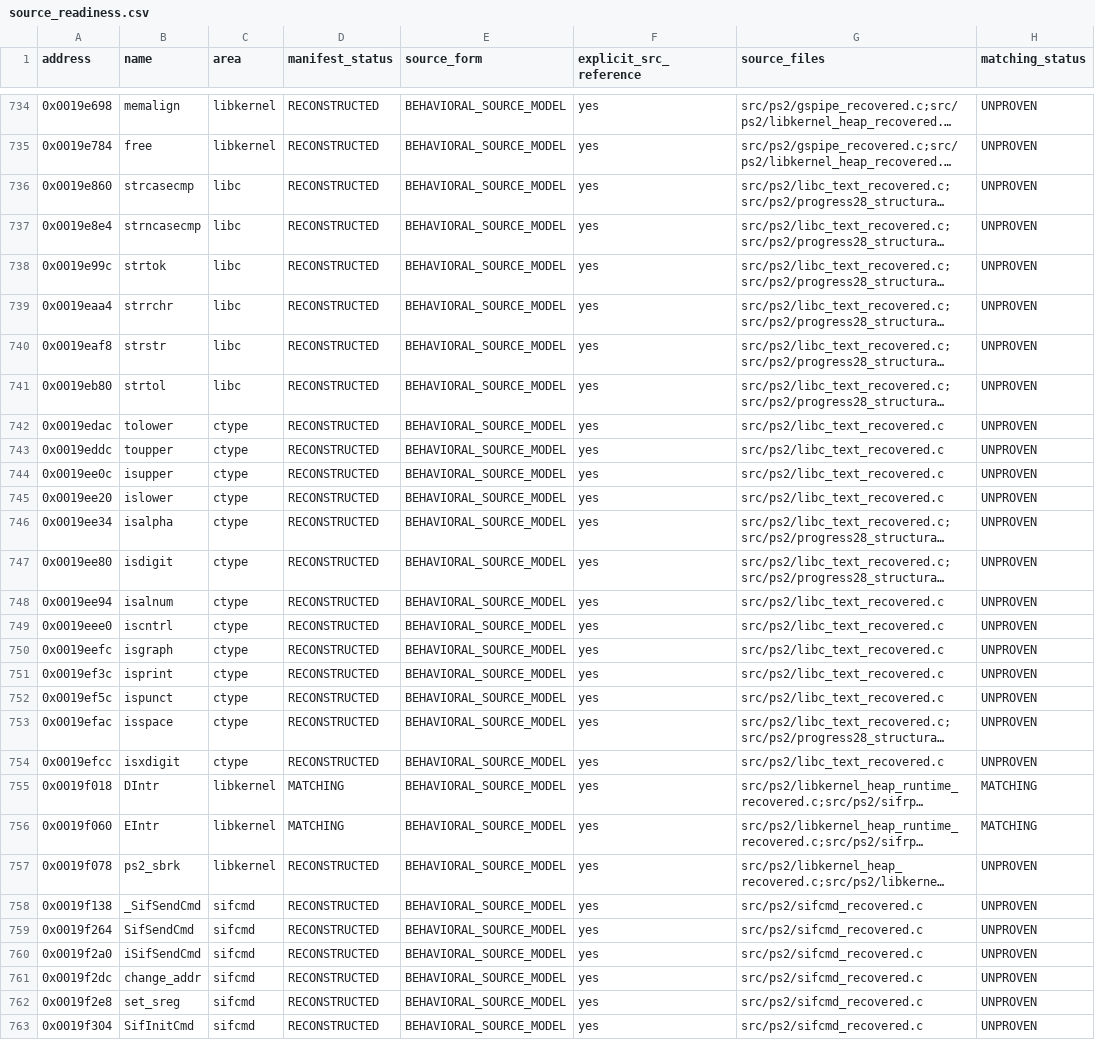
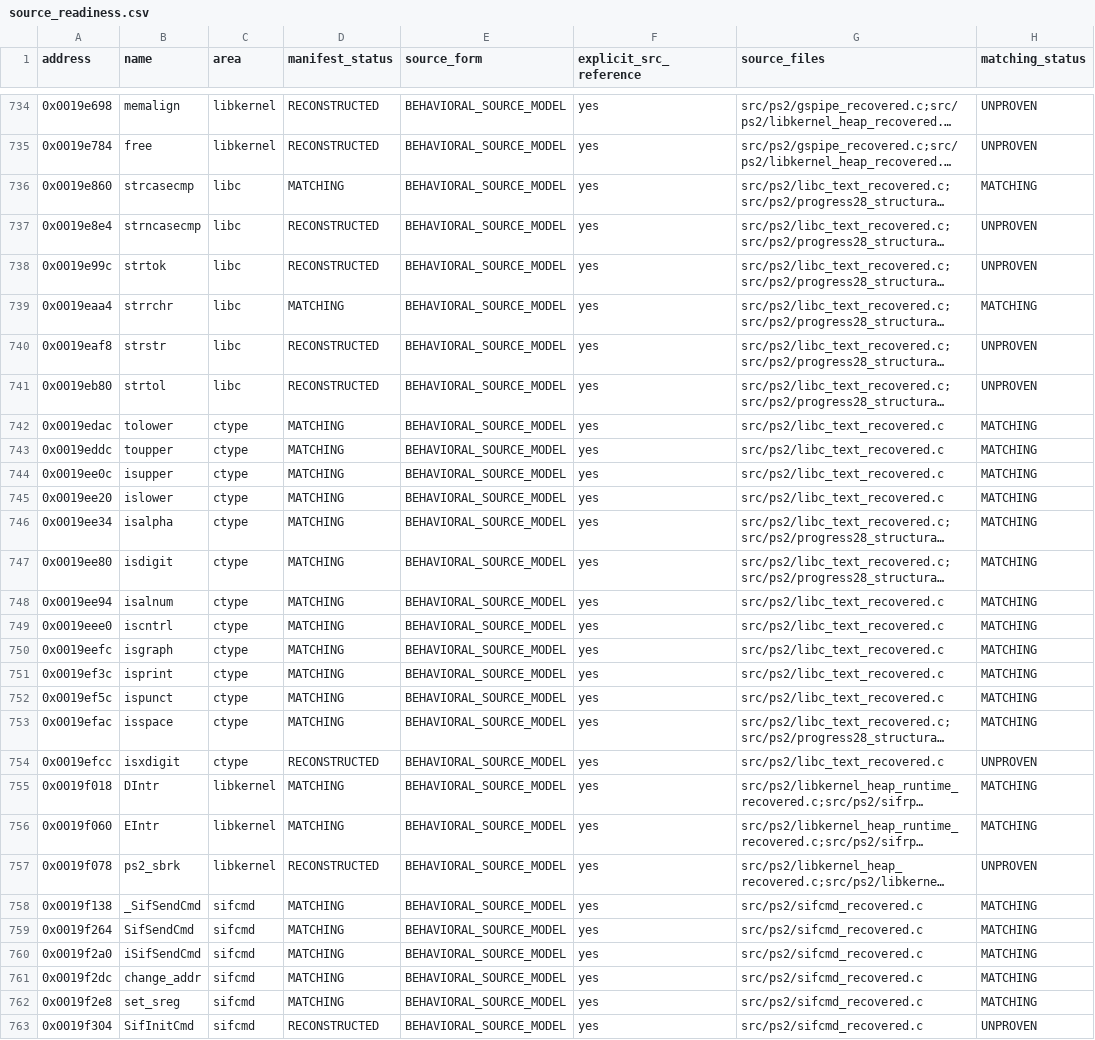
Before and after one commit to ReyFxck/SNESstation-Decomp, a CSV file: analysis/source_readiness.csv, drawn as a sheet; only a part is shown, gaps mark what is left out; long unchanged cells end in …; the diff covers the shown part only; the diff names each change by its address in the sheet, - before the commit and + after, or states it on an @@ line.

Commit message:
Match historical library and runtime batch to 200

```diff
--- a/analysis/source_readiness.csv
+++ b/analysis/source_readiness.csv
-D736 (manifest_status): RECONSTRUCTED
+D736 (manifest_status): MATCHING
-H736 (matching_status): UNPROVEN
+H736 (matching_status): MATCHING
-D739 (manifest_status): RECONSTRUCTED
+D739 (manifest_status): MATCHING
-H739 (matching_status): UNPROVEN
+H739 (matching_status): MATCHING
-D742:D753 (manifest_status): RECONSTRUCTED
+D742:D753 (manifest_status): MATCHING
-H742:H753 (matching_status): UNPROVEN
+H742:H753 (matching_status): MATCHING
-D758:D762 (manifest_status): RECONSTRUCTED
+D758:D762 (manifest_status): MATCHING
-H758:H762 (matching_status): UNPROVEN
+H758:H762 (matching_status): MATCHING
```
Also changed, not shown: 158 edited cells elsewhere in this file, 16 other files.
